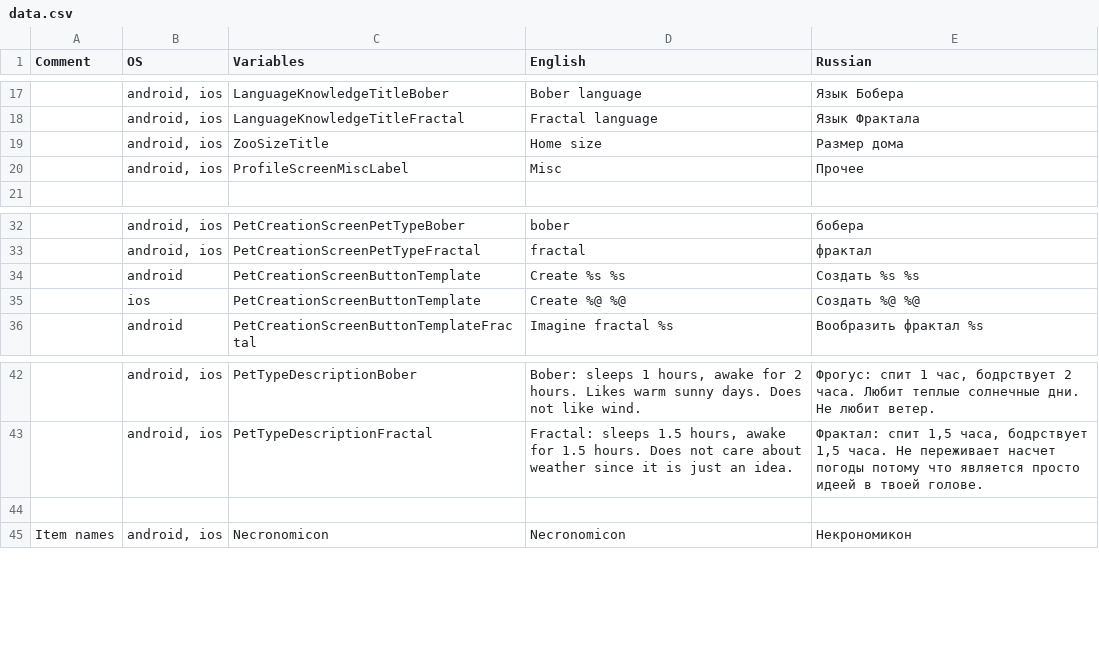
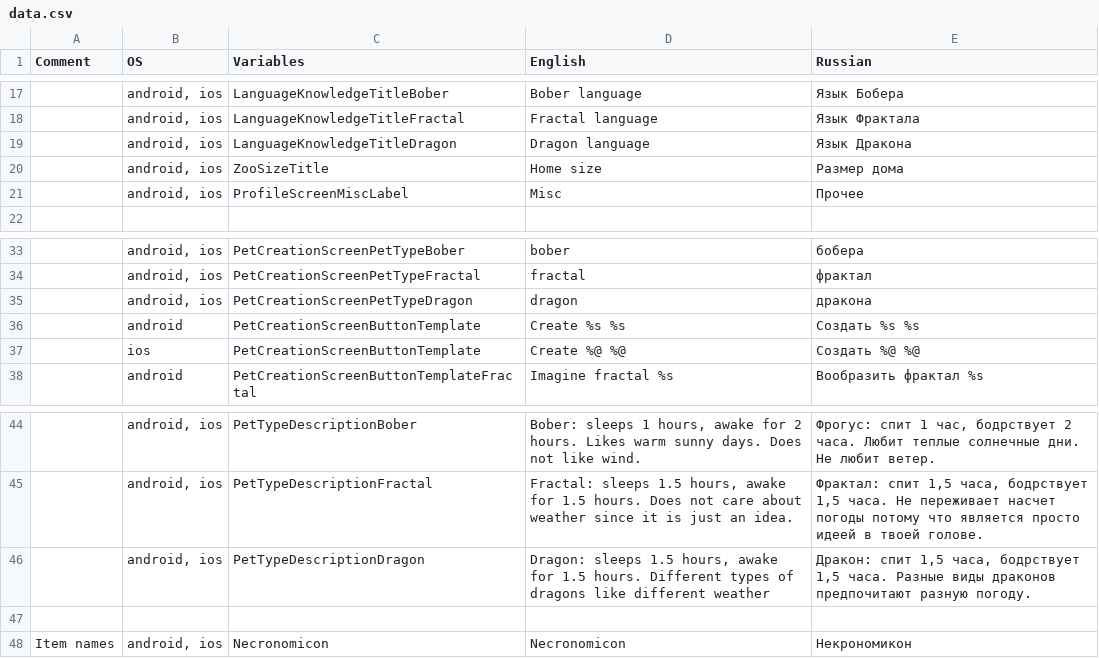
Before and after one commit to aleksandr-bakanov/petus, a CSV file: babelish/data.csv, drawn as a sheet; only a part is shown, gaps mark what is left out; the diff names each change by its address in the sheet, - before the commit and + after, or states it on an @@ line.

Commit message:
Add dragon pet type

```diff
--- a/babelish/data.csv
+++ b/babelish/data.csv
+row 19:  | android, ios | LanguageKnowledgeTitleDragon | Dragon language | Язык Дракона
+row 35:  | android, ios | PetCreationScreenPetTypeDragon | dragon | дракона
+row 46:  | android, ios | PetTypeDescriptionDragon | Dragon: sleeps 1.5 hours, awake for 1.5 hours. Different types of dragons like different weather | Дракон: спит 1,5 часа, бодрствует 1,5 часа. Разные виды драконов предпочитают разную погоду.
```
Also changed, not shown: 27 other files.
